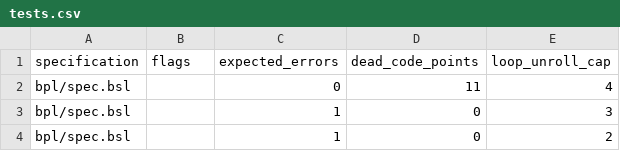
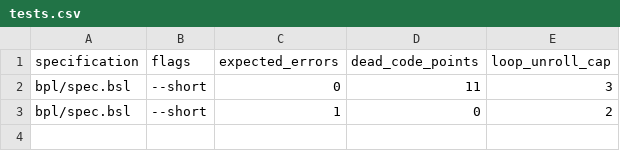
Before and after one commit to ywelsch/bcverifier, a CSV file: libraries/freshnames/tests.csv, drawn as a sheet.

Commit message:
different translation for java.lang.Object constructor resulting in performance boost and less loop unrolls. Some test cases not working at the moment.

```diff
--- a/libraries/freshnames/tests.csv
+++ b/libraries/freshnames/tests.csv
@@ -1,4 +1,3 @@
 "specification","flags","expected_errors","dead_code_points","loop_unroll_cap"
-"bpl/spec.bsl" ,""     ,0                ,11                 ,4
-"bpl/spec.bsl" ,""     ,1                ,0                  ,3
-"bpl/spec.bsl" ,""     ,1                ,0                  ,2
+"bpl/spec.bsl" ,"--short"     ,0                ,11                 ,3
+"bpl/spec.bsl" ,"--short"     ,1                ,0                  ,2
```
Also changed, not shown: libraries/cb/tests.csv, libraries/cbext/tests.csv, 21 other files.
